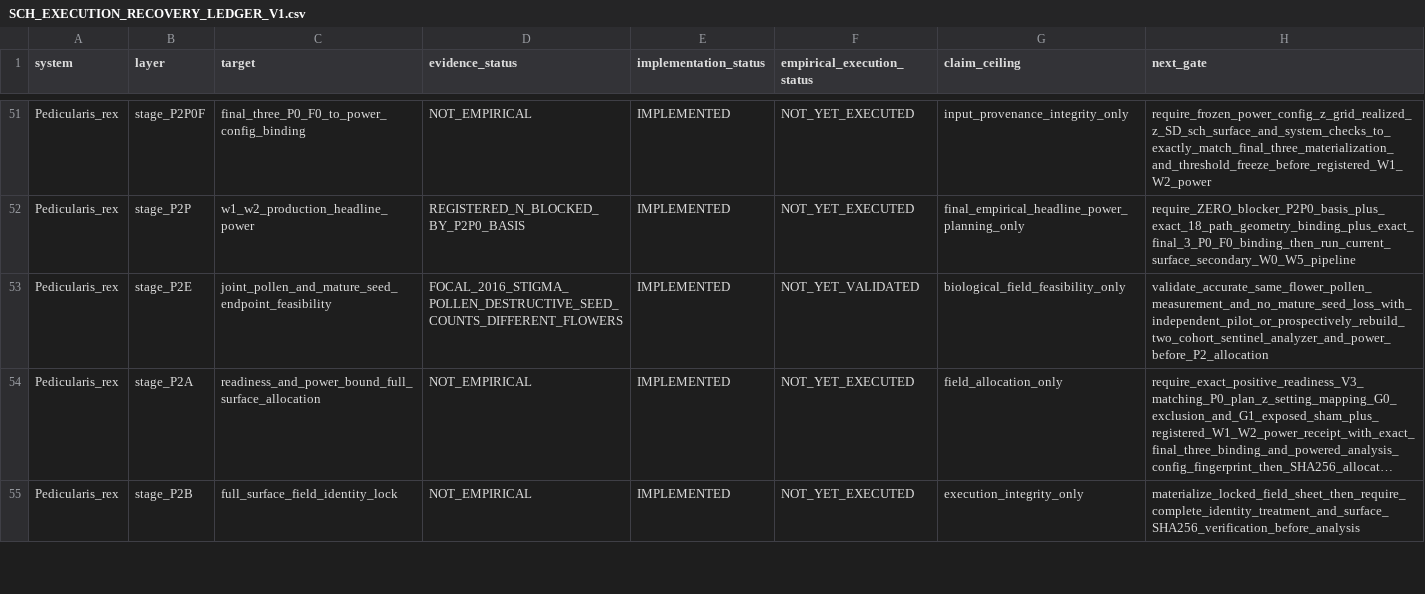
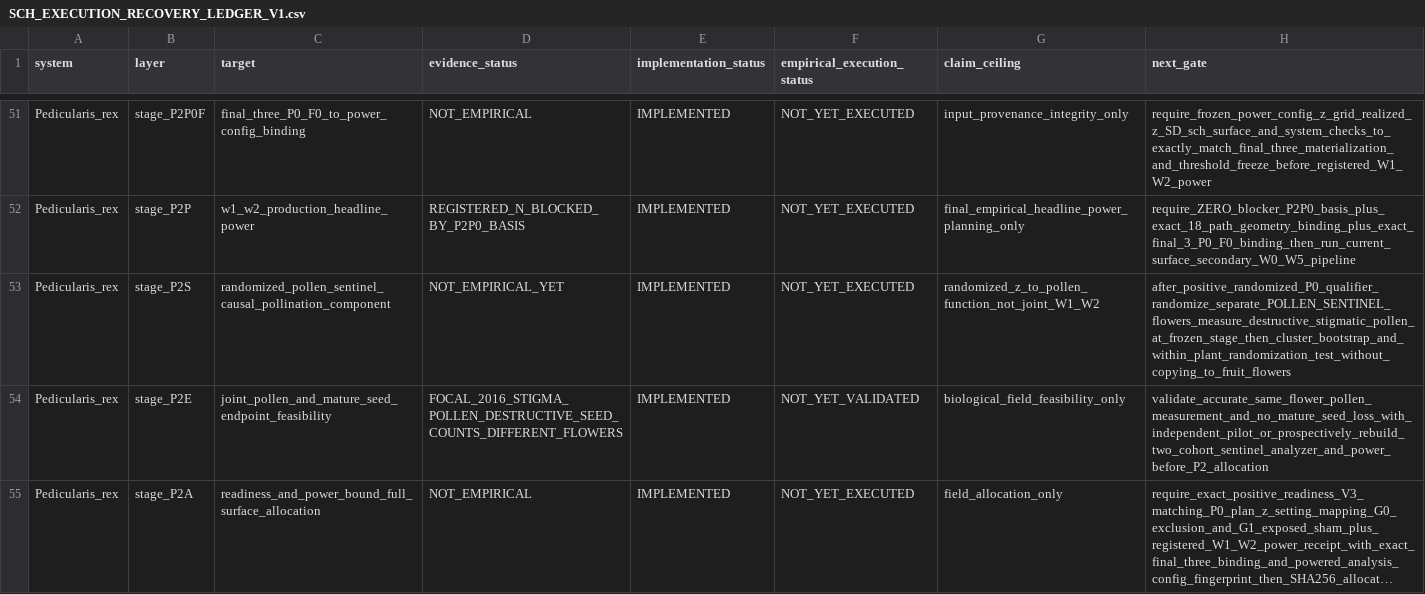
Before and after one commit to zuizui0223/sch, a CSV file: empirical/architecture/SCH_EXECUTION_RECOVERY_LEDGER_V1.csv, drawn as a sheet; only a part is shown, gaps mark what is left out; the shorter side is filled out with more unchanged rows; long unchanged cells end in …; the diff names each change by its address in the sheet, - before the commit and + after, or states it on an @@ line.

Commit message:
Add separate randomized P. rex pollen sentinel test (#200)
* Freeze randomized pollen sentinel causal estimand before outcomes

* Define sacrificial pollen sentinel outcome schema separate from seed flowers

* Register separate pollen sentinel flowers as non-seed full-surface cohort

* Randomize sacrificial pollen sentinel flowers using validated P0 z settings

* Freeze sentinel age damage and randomization inference criteria

* Estimate causal pollen benefit of randomized exsertion on separate sacrificial flowers

* Test plant-block randomized causal pollen response separate from seed endpoints

* Define independent randomized exsertion to pollen causal test

* Expose randomized pollen benefit as independent causal ecological test

* Separate implemented causal pollen-sentinel component from unresolved joint W1/W2

* Add independent randomized causal pollen response to biology-first story

* Register randomized pollen sentinel biology lane independent of W1/W2

* Test pollen sentinel role cannot reuse mature seed flower IDs

* Record actual floral sampling stage on sacrificial pollen sentinels

* Verify each sentinel was sampled at preregistered floral stage

* Test sentinel pollen stage cannot change after field allocation

* Include observed floral sampling stage in pollen sentinel protocol

* Report full randomized pollen dose-response without upgrading the primary ITT gate

* Test peaked randomized pollen profiles independent of linear gate

* Document non-gating pollen dose response and mediation boundary

```diff
--- a/empirical/architecture/SCH_EXECUTION_RECOVERY_LEDGER_V1.csv
+++ b/empirical/architecture/SCH_EXECUTION_RECOVERY_LEDGER_V1.csv
+row 53: Pedicularis_rex | stage_P2S | randomized_pollen_sentinel_causal_pollination_component | NOT_EMPIRICAL_YET | IMPLEMENTED | NOT_YET_EXECUTED | randomized_z_to_pollen_function_not_joint_W1_W2 | after_positive_randomized_P0_qualifier_randomize_separate_POLLEN_SENTINEL_flowers_measure_destructive_stigmatic_pollen_at_frozen_stage_then_cluster_bootstrap_and_within_plant_randomization_test_without_copying_to_fruit_flowers
```
Also changed, not shown: 11 other files.
